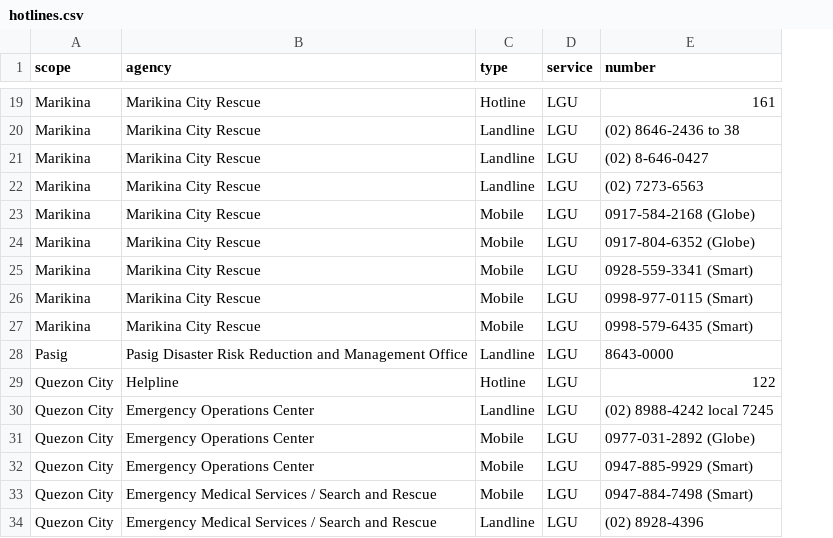
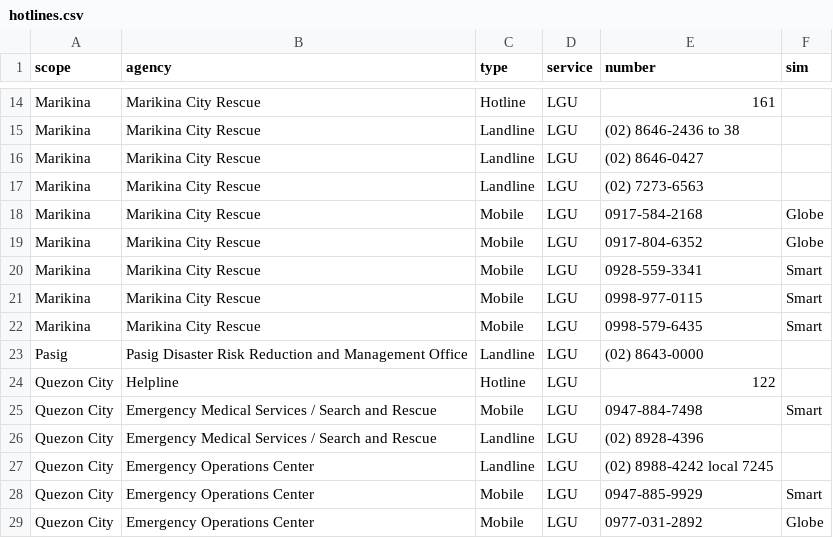
Before and after one commit to redkyladenise/flood-risk-system, a CSV file: data/manual/hotlines.csv, drawn as a sheet; only a part is shown, gaps mark what is left out; removed rows and columns are numbered as before the commit, all else as after; the diff covers the shown part only; the diff names each change by its address in the sheet, - before the commit and + after, or states it on an @@ line.

```diff
--- a/data/manual/hotlines.csv
+++ b/data/manual/hotlines.csv
+column F (sim), rows 18-22: Globe | Globe | Smart | Smart | Smart; rows 28-29: Smart | Globe
-E16 (number): (02) 8-646-0427
+E16 (number): (02) 8646-0427
-E18 (number): 0917-584-2168 (Globe)
+E18 (number): 0917-584-2168
-E19 (number): 0917-804-6352 (Globe)
+E19 (number): 0917-804-6352
-E20 (number): 0928-559-3341 (Smart)
+E20 (number): 0928-559-3341
-E21 (number): 0998-977-0115 (Smart)
+E21 (number): 0998-977-0115
-E22 (number): 0998-579-6435 (Smart)
+E22 (number): 0998-579-6435
-E23 (number): 8643-0000
+E23 (number): (02) 8643-0000
+row 25: Quezon City | Emergency Medical Services / Search and Rescue | Mobile | LGU | 0947-884-7498 | Smart
@@ row 34 moved to row 26: Quezon City @@
-E28 (number): 0977-031-2892 (Globe)
+E28 (number): 0947-885-9929
-E29 (number): 0947-885-9929 (Smart)
+E29 (number): 0977-031-2892
-row 33: Quezon City | Emergency Medical Services / Search and Rescue | Mobile | LGU | 0947-884-7498 (Smart)
```
Also changed, not shown: 5 removed rows and 10 edited cells elsewhere in this file, data/manual/hotspots.csv, 19 other files.
